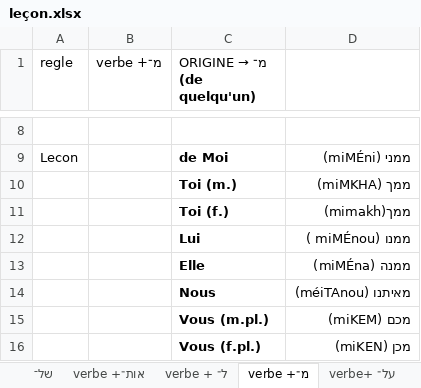
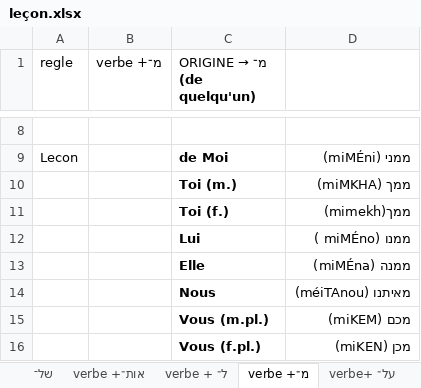
Before and after one commit to MUXOIK/mizoulpan-quiz, an Excel workbook: leçon.xlsx, sheet verbe +מ־, drawn as a sheet; only a part is shown, gaps mark what is left out; values as stored, in another font and other column widths than the file's, no borders; the diff names each change by its address in the sheet, - before the commit and + after, or states it on an @@ line.

```diff
--- a/leçon.xlsx (sheet verbe +מ־)
+++ b/leçon.xlsx (sheet verbe +מ־)
-D11: ממך(mimakh)
+D11: ממך(mimekh)
-D12: ממנו (miMÉnou )
+D12: ממנו (miMÉno )
```
Also changed, not shown: sheet verbe + ל־, other sheet tabs.
